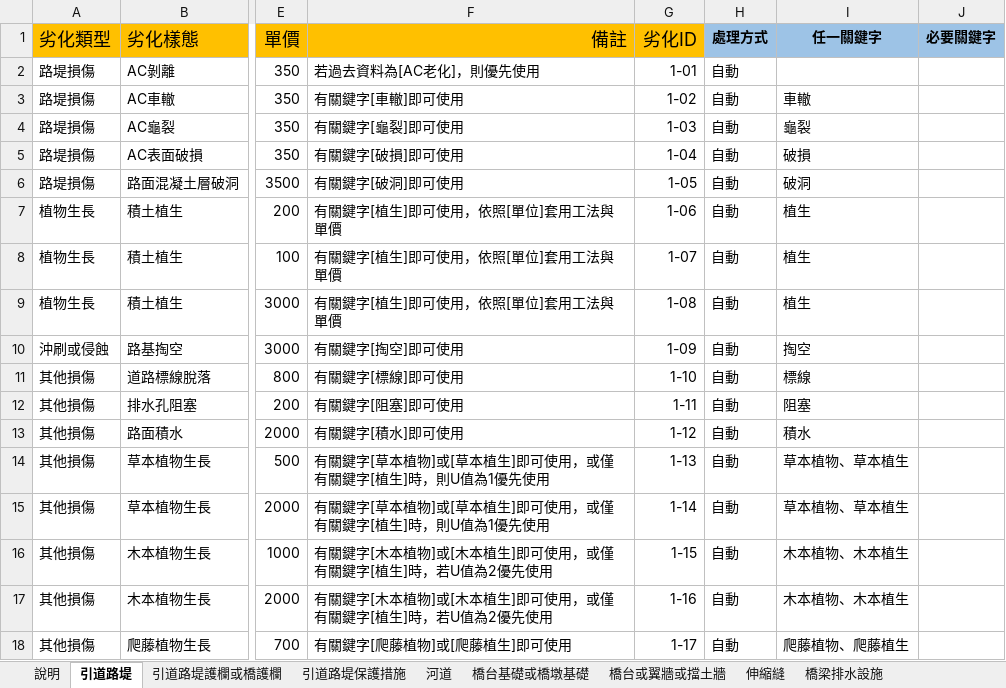
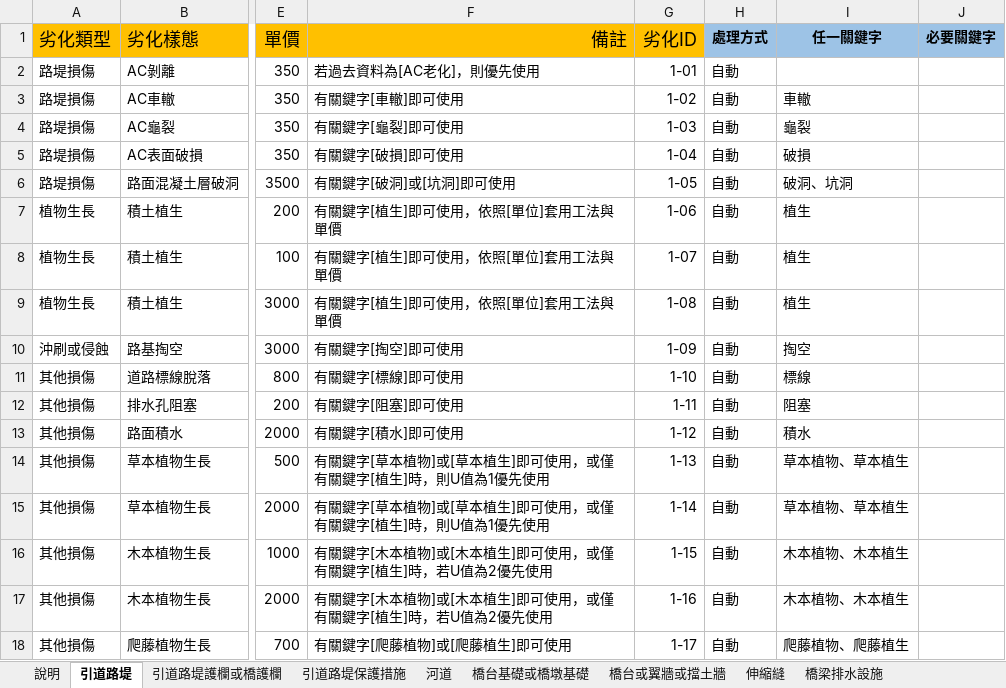
Before and after one commit to morisa3/bms2-autofill-Claude, an Excel workbook: docs/excel/劣化說明與維修單價1111v2-建議版.xlsx, sheet 引道路堤, drawn as a sheet; only a part is shown, gaps mark what is left out; values as stored, in another font and other column widths than the file's, no borders; the diff names each change by its address in the sheet, - before the commit and + after, or states it on an @@ line.

```diff
--- a/docs/excel/劣化說明與維修單價1111v2-建議版.xlsx (sheet 引道路堤)
+++ b/docs/excel/劣化說明與維修單價1111v2-建議版.xlsx (sheet 引道路堤)
-F6 (備註): 有關鍵字[破洞]即可使用
+F6 (備註): 有關鍵字[破洞]或[坑洞]即可使用
-I6 (任一關鍵字): 破洞
+I6 (任一關鍵字): 破洞、坑洞
```
Also changed, not shown: sheet 引道路堤護欄或橋護欄, sheet 修訂紀錄, sheet 說明, sheet 樣態同義詞, sheet 其他, 4 other files.
